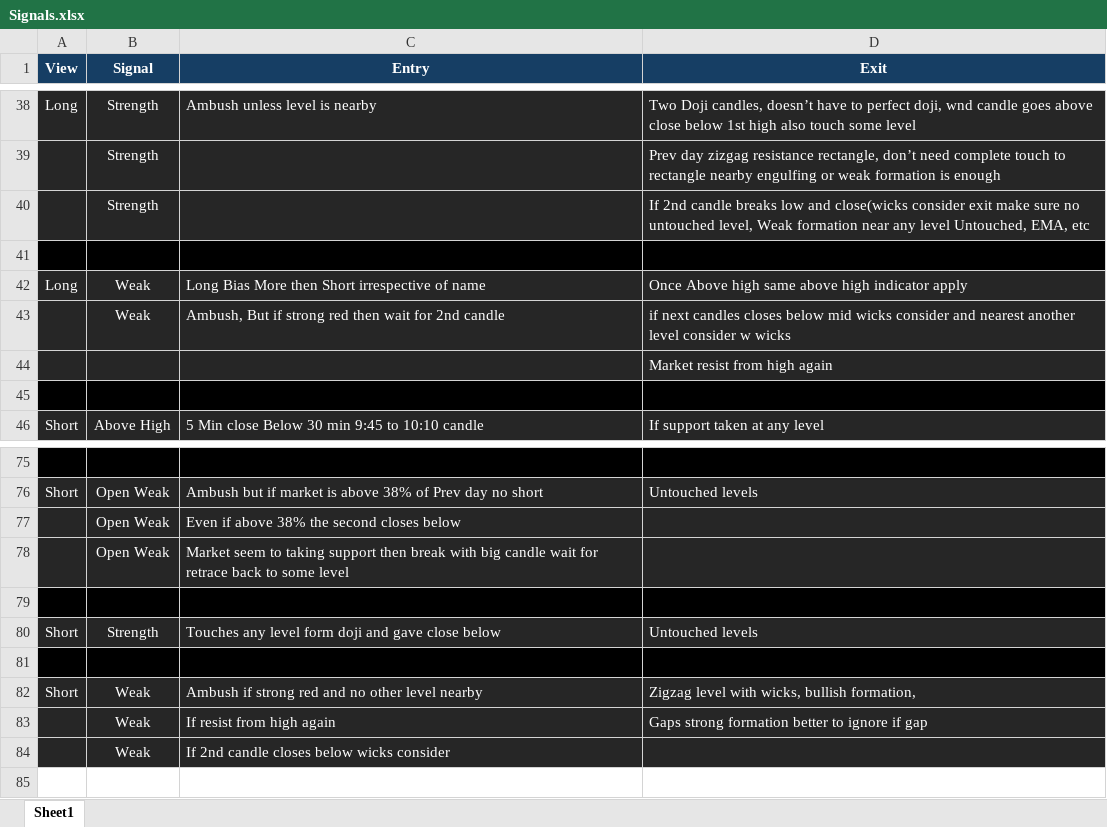
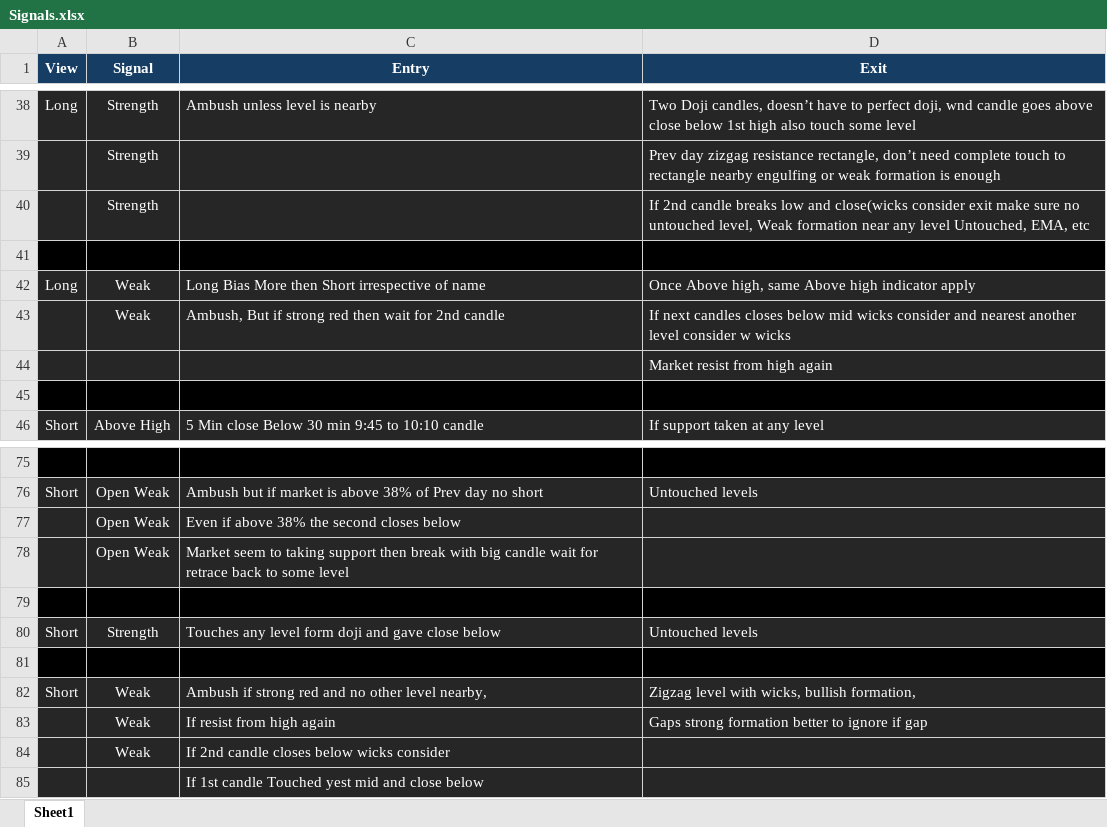
Before and after one commit to SinghVerm/Signals, an Excel workbook: Signals.xlsx, sheet Sheet1, drawn as a sheet; only a part is shown, gaps mark what is left out; values as stored, in another font and other column widths than the file's, no borders; conditional formats not drawn; the diff names each change by its address in the sheet, - before the commit and + after, or states it on an @@ line.

Commit message:
Add files via upload

```diff
--- a/Signals.xlsx (sheet Sheet1)
+++ b/Signals.xlsx (sheet Sheet1)
-D42 (Exit): Once Above high same above high indicator…
+D42 (Exit): Once Above high, same Above high indicator…
-D43 (Exit): if next candles…
+D43 (Exit): If next candles…
-C82 (Entry): …other level nearby
+C82 (Entry): …other level nearby,
+row 85:  |  | If 1st candle Touched yest mid and close below
```
